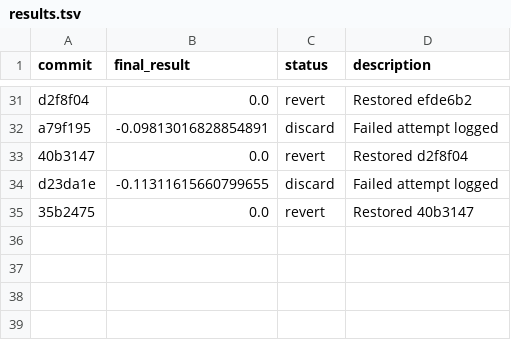
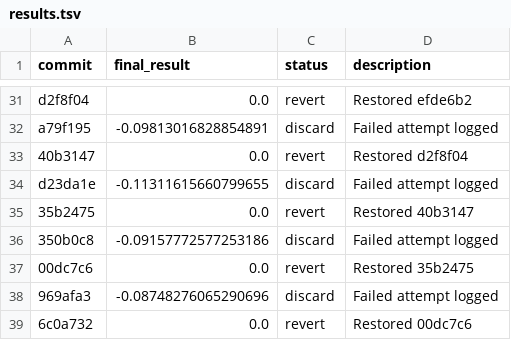
Before and after one commit to PotatoCodez127/Crypto_LLM, a TSV file: offline_training/results.tsv, drawn as a sheet; only a part is shown, gaps mark what is left out; the diff names each change by its address in the sheet, - before the commit and + after, or states it on an @@ line.

```diff
--- a/offline_training/results.tsv
+++ b/offline_training/results.tsv
+row 36: 350b0c8 | -0.09157772577253186 | discard | Failed attempt logged
+row 37: 00dc7c6 | 0.0 | revert | Restored 35b2475
+row 38: 969afa3 | -0.08748276065290696 | discard | Failed attempt logged
+row 39: 6c0a732 | 0.0 | revert | Restored 00dc7c6
```
Also changed, not shown: data/btc_1h_1y.csv.
